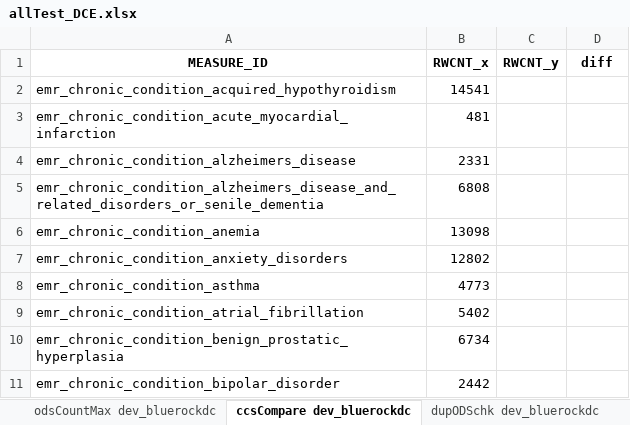
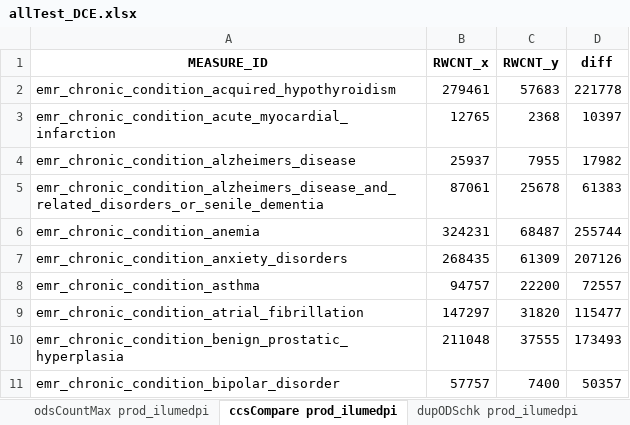
Before and after one commit to mikeoconnor-cj/pythonWrk, an Excel workbook: allTest_DCE.xlsx, sheet ccsCompare prod_ilumedpi, drawn as a sheet; only a part is shown; values as stored, in another font and other column widths than the file's, no borders; the diff covers the shown part only; the diff names each change by its address in the sheet, - before the commit and + after, or states it on an @@ line.

```diff
--- a/allTest_DCE.xlsx (sheet ccsCompare prod_ilumedpi)
+++ b/allTest_DCE.xlsx (sheet ccsCompare prod_ilumedpi)
-sheet tab: odsCountMax dev_bluerockdc
+sheet tab: odsCountMax prod_ilumedpi
-sheet tab: ccsCompare dev_bluerockdc
+sheet tab: ccsCompare prod_ilumedpi
-sheet tab: dupODSchk dev_bluerockdc
+sheet tab: dupODSchk prod_ilumedpi
-B2 (RWCNT_x): 14541
+B2 (RWCNT_x): 279461
-C2 (RWCNT_y): (empty)
+C2 (RWCNT_y): 57683
-D2 (diff): (empty)
+D2 (diff): 221778
-B3 (RWCNT_x): 481
+B3 (RWCNT_x): 12765
-C3 (RWCNT_y): (empty)
+C3 (RWCNT_y): 2368
-D3 (diff): (empty)
+D3 (diff): 10397
-B4 (RWCNT_x): 2331
+B4 (RWCNT_x): 25937
-C4 (RWCNT_y): (empty)
+C4 (RWCNT_y): 7955
-D4 (diff): (empty)
+D4 (diff): 17982
-B5 (RWCNT_x): 6808
+B5 (RWCNT_x): 87061
-C5 (RWCNT_y): (empty)
+C5 (RWCNT_y): 25678
-D5 (diff): (empty)
+D5 (diff): 61383
-B6 (RWCNT_x): 13098
+B6 (RWCNT_x): 324231
-C6 (RWCNT_y): (empty)
+C6 (RWCNT_y): 68487
-D6 (diff): (empty)
+D6 (diff): 255744
-B7 (RWCNT_x): 12802
+B7 (RWCNT_x): 268435
-C7 (RWCNT_y): (empty)
+C7 (RWCNT_y): 61309
-D7 (diff): (empty)
+D7 (diff): 207126
-B8 (RWCNT_x): 4773
+B8 (RWCNT_x): 94757
-C8 (RWCNT_y): (empty)
+C8 (RWCNT_y): 22200
-D8 (diff): (empty)
+D8 (diff): 72557
-B9 (RWCNT_x): 5402
+B9 (RWCNT_x): 147297
-C9 (RWCNT_y): (empty)
+C9 (RWCNT_y): 31820
-D9 (diff): (empty)
+D9 (diff): 115477
-B10 (RWCNT_x): 6734
+B10 (RWCNT_x): 211048
-C10 (RWCNT_y): (empty)
+C10 (RWCNT_y): 37555
-D10 (diff): (empty)
+D10 (diff): 173493
-B11 (RWCNT_x): 2442
+B11 (RWCNT_x): 57757
-C11 (RWCNT_y): (empty)
+C11 (RWCNT_y): 7400
-D11 (diff): (empty)
+D11 (diff): 50357
```
Also changed, not shown: 69 edited cells elsewhere in this sheet, sheet insCountMaxC prod_ilumedpi, sheet ccsCompare prod_adaugeopi, sheet insCountMaxC prod_adaugeopi, sheet insCountMax prod_ilumedpi, sheet odsCountMax prod_ilumedpi, sheet insCountMax prod_adaugeopi, 5 more sheets, other sheet tabs.
